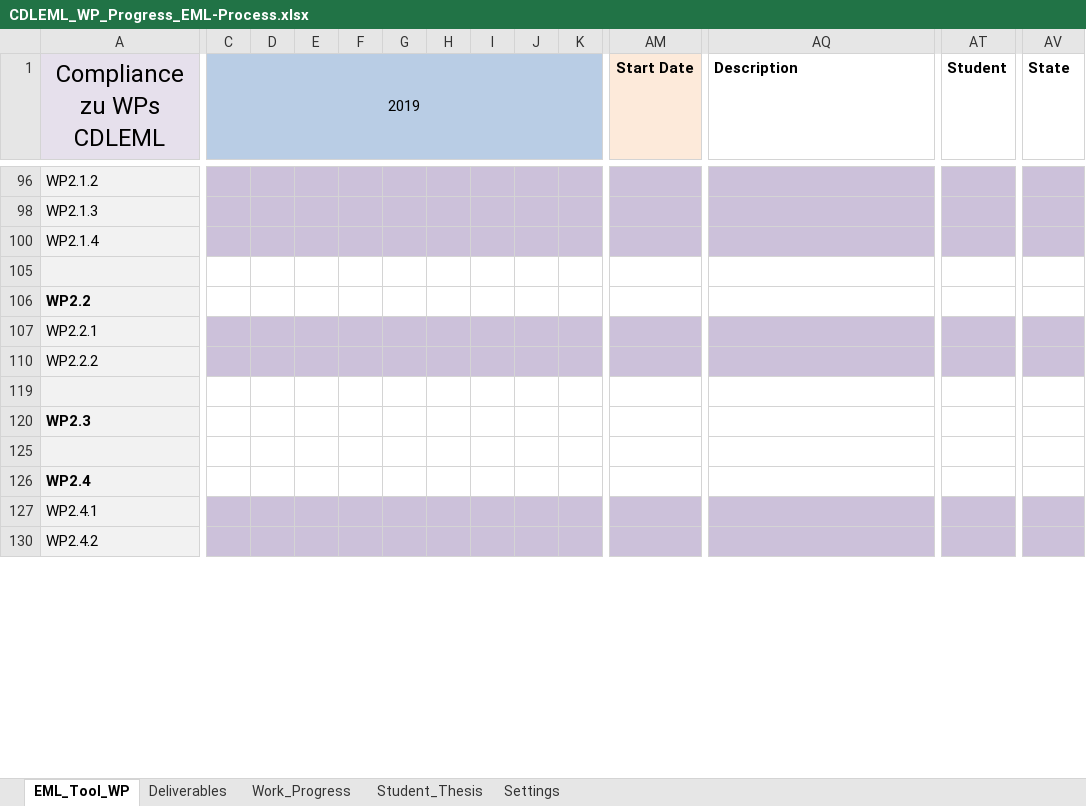
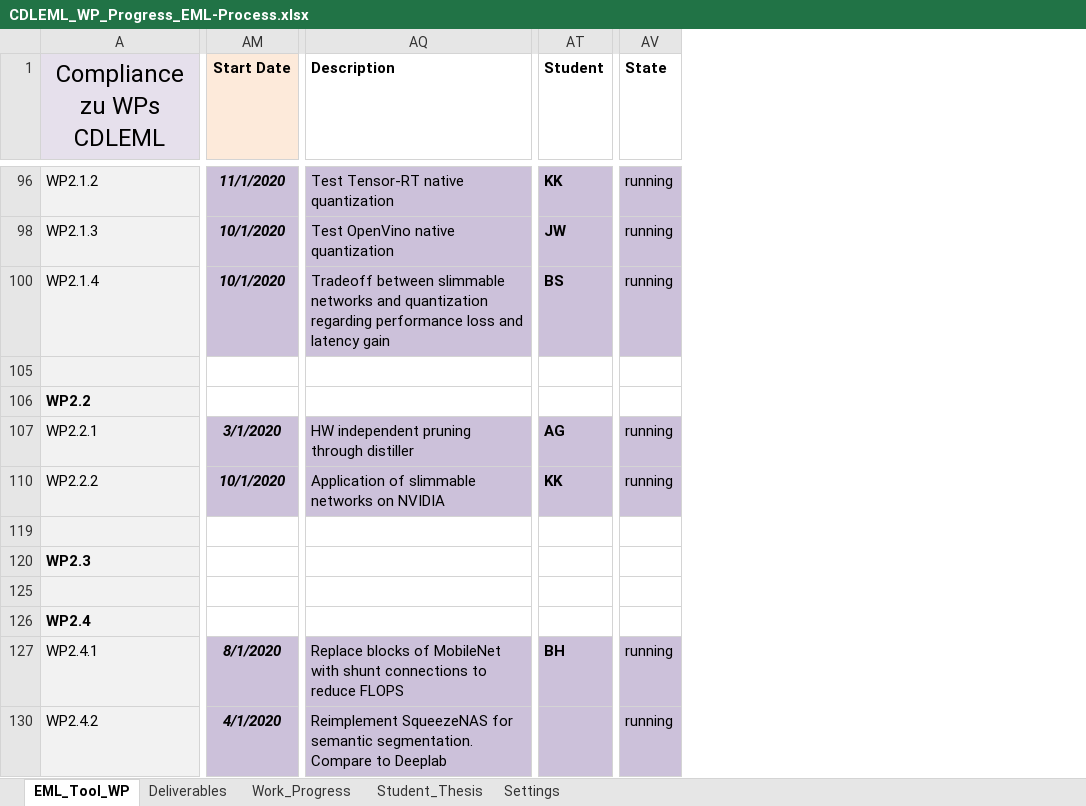
Before and after one commit to axeljantsch/EML-webpage, an Excel workbook: _data/CDLEML_WP_Progress_EML-Process.xlsx, sheet EML_Tool_WP, drawn as a sheet; only a part is shown, gaps mark what is left out; values as stored, in another font and other column widths than the file's, no borders; charts and pictures and conditional formats not drawn; the diff covers the shown part only; the diff names each change by its address in the sheet, - before the commit and + after, or states it on an @@ line.

```diff
--- a/_data/CDLEML_WP_Progress_EML-Process.xlsx (sheet EML_Tool_WP)
+++ b/_data/CDLEML_WP_Progress_EML-Process.xlsx (sheet EML_Tool_WP)
@@ column C (2019) hidden, empty @@
@@ column D hidden, empty @@
@@ column E hidden, empty @@
@@ column F hidden, empty @@
@@ column G hidden, empty @@
@@ column H hidden, empty @@
@@ column I hidden, empty @@
@@ column J hidden, empty @@
@@ column K hidden, empty @@
-AM96 (Start Date): (empty)
+AM96 (Start Date): 11/1/2020
-AQ96 (Description): (empty)
+AQ96 (Description): Test Tensor-RT native quantization
-AT96 (Student): (empty)
+AT96 (Student): KK
-AV96 (State): (empty)
+AV96 (State): running
-AM98 (Start Date): (empty)
+AM98 (Start Date): 10/1/2020
-AQ98 (Description): (empty)
+AQ98 (Description): Test OpenVino native quantization
-AT98 (Student): (empty)
+AT98 (Student): JW
-AV98 (State): (empty)
+AV98 (State): running
-AM100 (Start Date): (empty)
+AM100 (Start Date): 10/1/2020
-AQ100 (Description): (empty)
+AQ100 (Description): Tradeoff between slimmable networks and quantization regarding performance loss and latency gain
-AT100 (Student): (empty)
+AT100 (Student): BS
-AV100 (State): (empty)
+AV100 (State): running
-AM107 (Start Date): (empty)
+AM107 (Start Date): 3/1/2020
-AQ107 (Description): (empty)
+AQ107 (Description): HW independent pruning through distiller
-AT107 (Student): (empty)
+AT107 (Student): AG
-AV107 (State): (empty)
+AV107 (State): running
-AM110 (Start Date): (empty)
+AM110 (Start Date): 10/1/2020
-AQ110 (Description): (empty)
+AQ110 (Description): Application of slimmable networks on NVIDIA
-AT110 (Student): (empty)
+AT110 (Student): KK
-AV110 (State): (empty)
+AV110 (State): running
-AM127 (Start Date): (empty)
+AM127 (Start Date): 8/1/2020
-AQ127 (Description): (empty)
+AQ127 (Description): Replace blocks of MobileNet with shunt connections to reduce FLOPS
-AT127 (Student): (empty)
+AT127 (Student): BH
-AV127 (State): (empty)
+AV127 (State): running
-AM130 (Start Date): (empty)
+AM130 (Start Date): 4/1/2020
-AQ130 (Description): (empty)
+AQ130 (Description): Reimplement SqueezeNAS for semantic segmentation. Compare to Deeplab
-AV130 (State): (empty)
+AV130 (State): running
```
Also changed, not shown: 5 removed rows, 13 removed columns and 79 edited cells elsewhere in this sheet, sheet Work_Progress, sheet Deliverables, sheet Student_Thesis, sheet Settings, formulas that keep their value, hidden cells, 1 other file.
